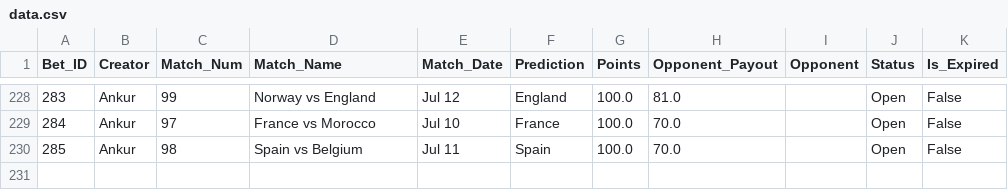
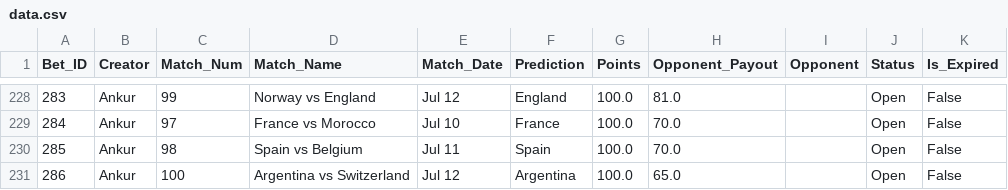
Before and after one commit to fitn40/Fitn40, a CSV file: data.csv, drawn as a sheet; only a part is shown, gaps mark what is left out; the diff names each change by its address in the sheet, - before the commit and + after, or states it on an @@ line.

Commit message:
🔄 Live Bets Auto-Sync

```diff
--- a/data.csv
+++ b/data.csv
+row 231: 286 | Ankur | 100 | Argentina vs Switzerland | Jul 12 | Argentina | 100.0 | 65.0 |  | Open | False
```
